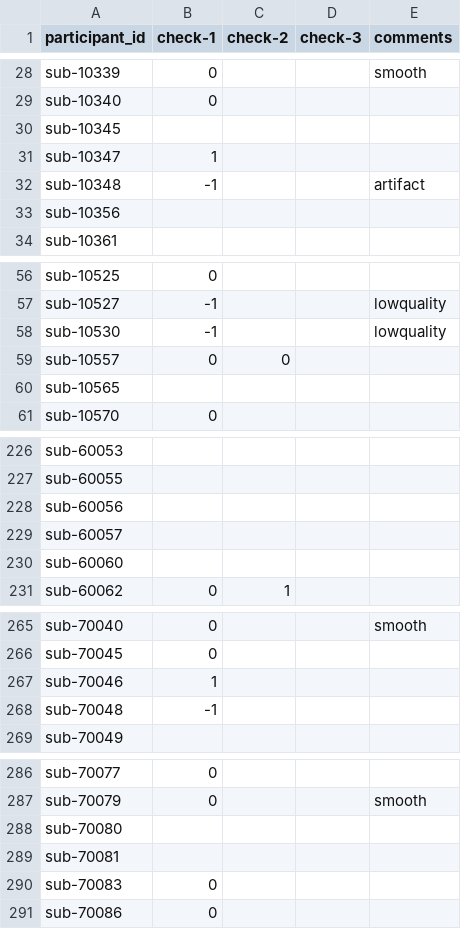
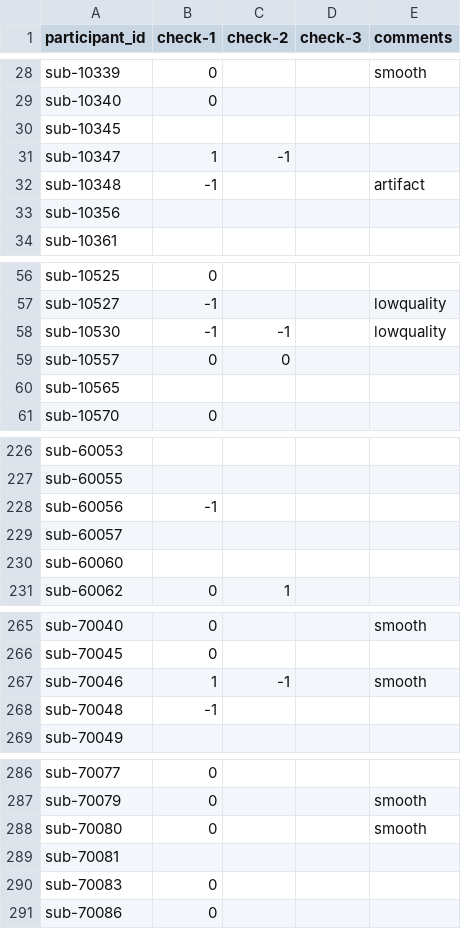
Before and after one commit to dbirman/mriqc_labeler, a CSV file: sinfo.csv, drawn as a sheet; only a part is shown, gaps mark what is left out; the diff covers the shown part only.

```diff
--- a/sinfo.csv
+++ b/sinfo.csv
@@ -30,3 +30,3 @@ sub-10340,0,,,
 sub-10345,,,,
-sub-10347,1,,,
+sub-10347,1,-1,,
 sub-10348,-1,,,artifact
@@ -57,3 +57,3 @@ sub-10525,0,,,
 sub-10527,-1,,,lowquality
-sub-10530,-1,,,lowquality
+sub-10530,-1,-1,,lowquality
 sub-10557,0,0,,
@@ -227,3 +227,3 @@ sub-60053,,,,
 sub-60055,,,,
-sub-60056,,,,
+sub-60056,-1,,,
 sub-60057,,,,
@@ -266,3 +266,3 @@ sub-70040,0,,,smooth
 sub-70045,0,,,
-sub-70046,1,,,
+sub-70046,1,-1,,smooth
 sub-70048,-1,,,
@@ -287,3 +287,3 @@ sub-70077,0,,,
 sub-70079,0,,,smooth
-sub-70080,,,,
+sub-70080,0,,,smooth
 sub-70081,,,,
```
Also changed, not shown: 13 edited cells elsewhere in this file.
